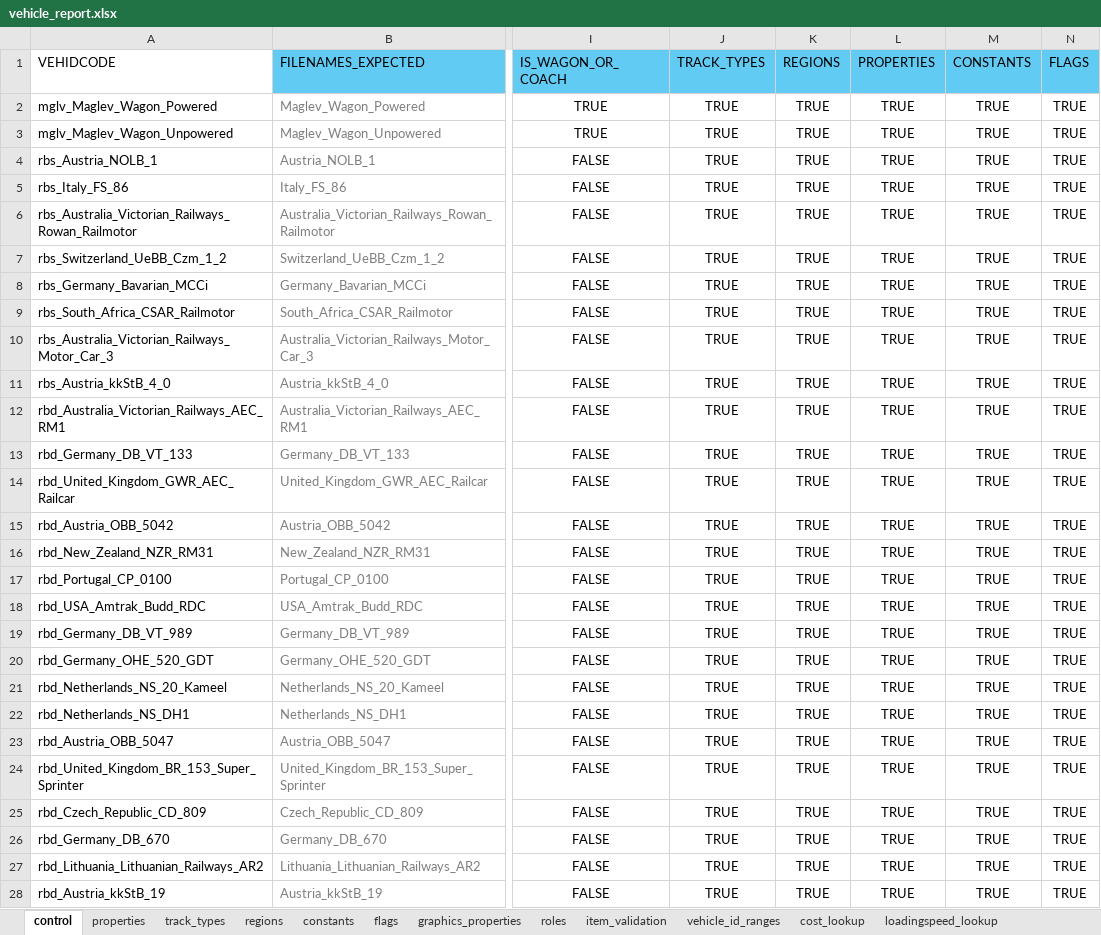
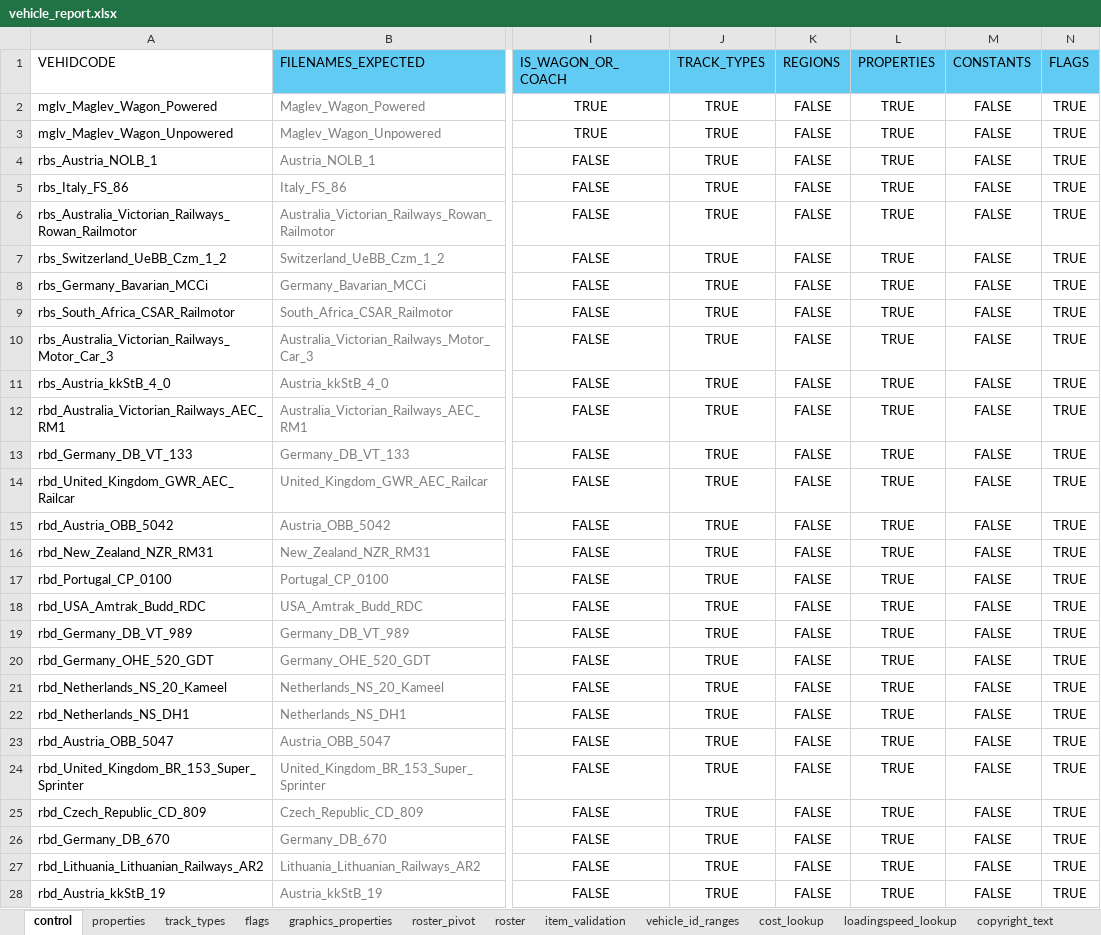
Before and after one commit to nemethviktor/2ccts_revival, an Excel workbook: tools/vehicle_report.xlsx, sheet control, drawn as a sheet; only a part is shown, gaps mark what is left out; values as stored, in another font and other column widths than the file's, no borders; conditional formats and table styles not drawn; the diff covers the shown part only; the diff names each change by its address in the sheet, - before the commit and + after, or states it on an @@ line.

```diff
--- a/tools/vehicle_report.xlsx (sheet control)
+++ b/tools/vehicle_report.xlsx (sheet control)
-sheet tab: regions
-sheet tab: constants
-sheet tab: roles
+sheet tab: roster_pivot
+sheet tab: roster
-K2:K28 (REGIONS): TRUE
+K2:K28 (REGIONS): FALSE
-M2:M28 (CONSTANTS): TRUE
+M2:M28 (CONSTANTS): FALSE
```
Also changed, not shown: 1528 edited cells elsewhere in this sheet, sheet track_types, sheet properties, 5 other files.
